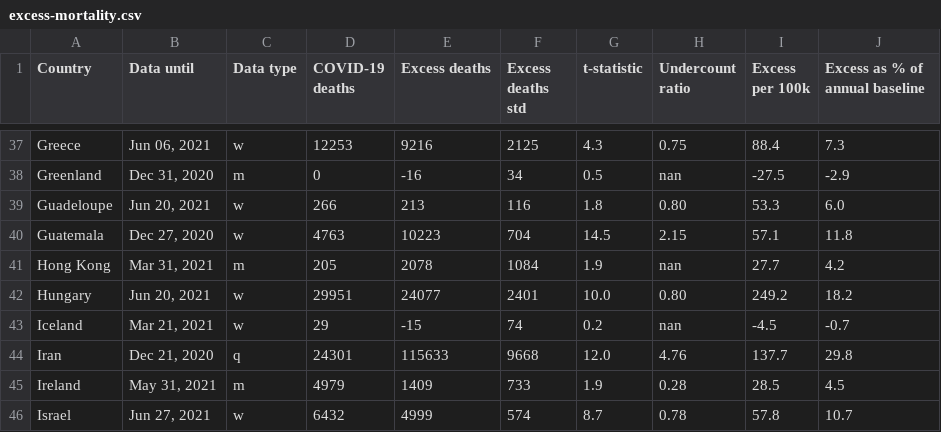
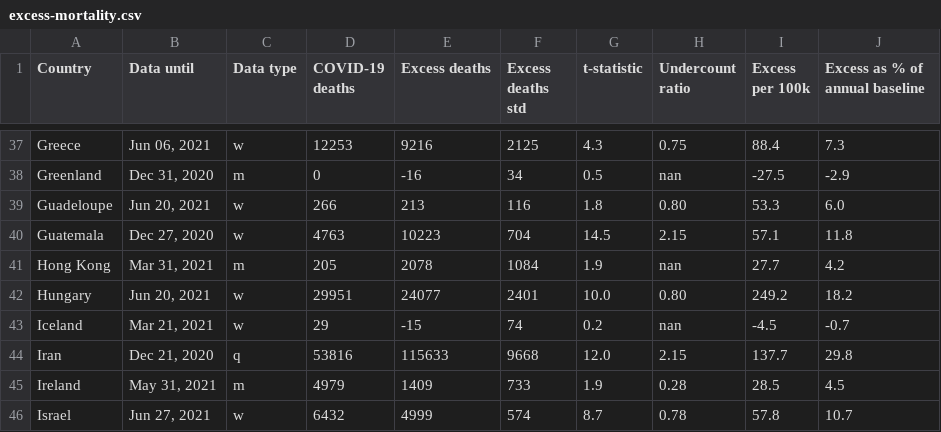
Before and after one commit to dkobak/excess-mortality, a CSV file: excess-mortality.csv, drawn as a sheet; only a part is shown, gaps mark what is left out.

Commit message:
WMD data update

```diff
--- a/excess-mortality.csv
+++ b/excess-mortality.csv
@@ -43,3 +43,3 @@ Hungary,"Jun 20, 2021",w,29951,24077,2401,10.0,0.80,249.2,18.2
 Iceland,"Mar 21, 2021",w,29,-15,74,0.2,nan,-4.5,-0.7
-Iran,"Dec 21, 2020",q,24301,115633,9668,12.0,4.76,137.7,29.8
+Iran,"Dec 21, 2020",q,53816,115633,9668,12.0,2.15,137.7,29.8
 Ireland,"May 31, 2021",m,4979,1409,733,1.9,0.28,28.5,4.5
```
Also changed, not shown: 5 other files.
